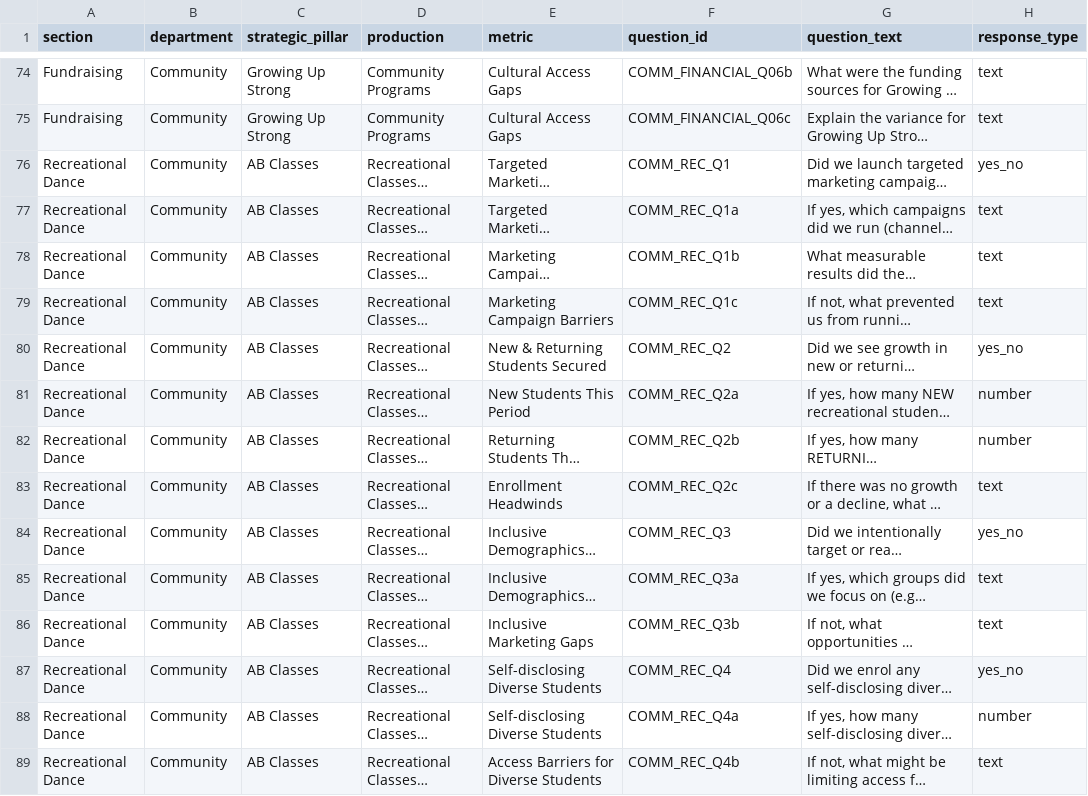
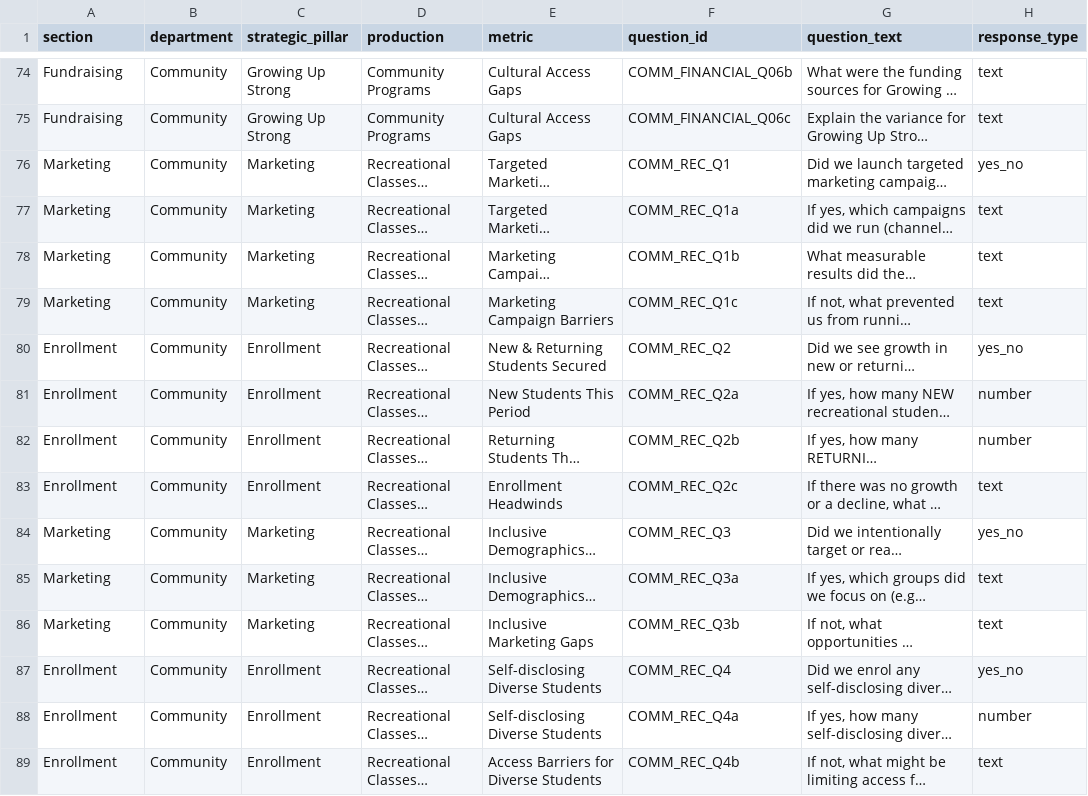
Before and after one commit to chrisrobingeorge-ai/scorecard, a CSV file: data/community_scorecard_questions.csv, drawn as a sheet; only a part is shown, gaps mark what is left out; long unchanged cells end in …; the diff covers the shown part only; the diff names each change by its address in the sheet, - before the commit and + after, or states it on an @@ line.

```diff
--- a/data/community_scorecard_questions.csv
+++ b/data/community_scorecard_questions.csv
-A76:A79 (section): Recreational Dance
+A76:A79 (section): Marketing
-C76:C79 (strategic_pillar): AB Classes
+C76:C79 (strategic_pillar): Marketing
-A80:A83 (section): Recreational Dance
+A80:A83 (section): Enrollment
-C80:C83 (strategic_pillar): AB Classes
+C80:C83 (strategic_pillar): Enrollment
-A84:A86 (section): Recreational Dance
+A84:A86 (section): Marketing
-C84:C86 (strategic_pillar): AB Classes
+C84:C86 (strategic_pillar): Marketing
-A87:A89 (section): Recreational Dance
+A87:A89 (section): Enrollment
-C87:C89 (strategic_pillar): AB Classes
+C87:C89 (strategic_pillar): Enrollment
```
Also changed, not shown: 2 removed rows and 52 edited cells elsewhere in this file.
